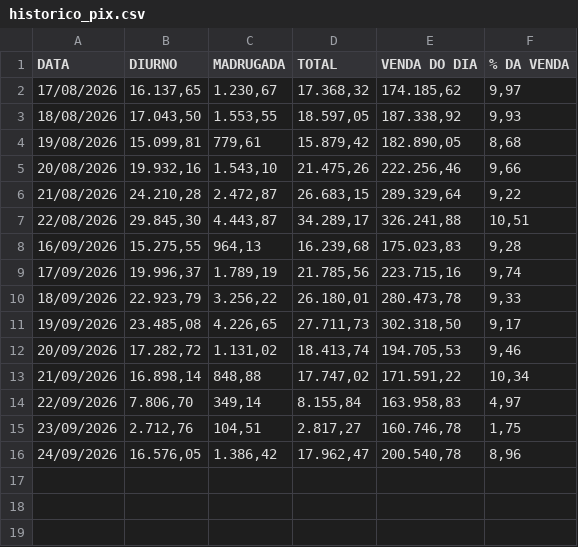
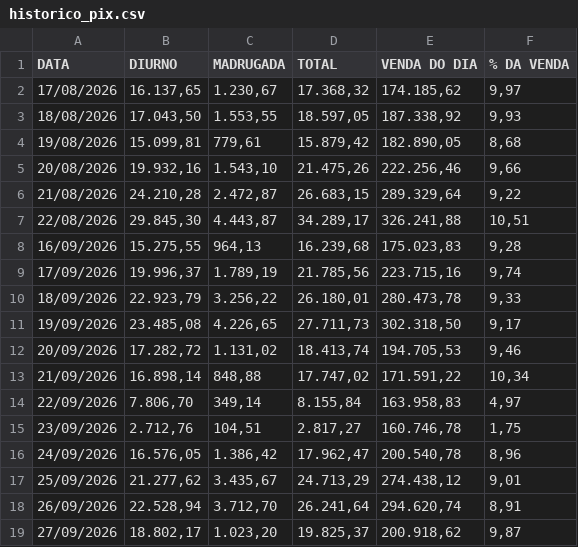
Before and after one commit to hylaryfarias/retiradas-deposito, a CSV file: historico_pix.csv, drawn as a sheet; the diff names each change by its address in the sheet, - before the commit and + after, or states it on an @@ line.

```diff
--- a/historico_pix.csv
+++ b/historico_pix.csv
+row 17: 25/09/2026 | 21.277,62 | 3.435,67 | 24.713,29 | 274.438,12 | 9,01
+row 18: 26/09/2026 | 22.528,94 | 3.712,70 | 26.241,64 | 294.620,74 | 8,91
+row 19: 27/09/2026 | 18.802,17 | 1.023,20 | 19.825,37 | 200.918,62 | 9,87
```
Also changed, not shown: pos_meia_noite.csv.
